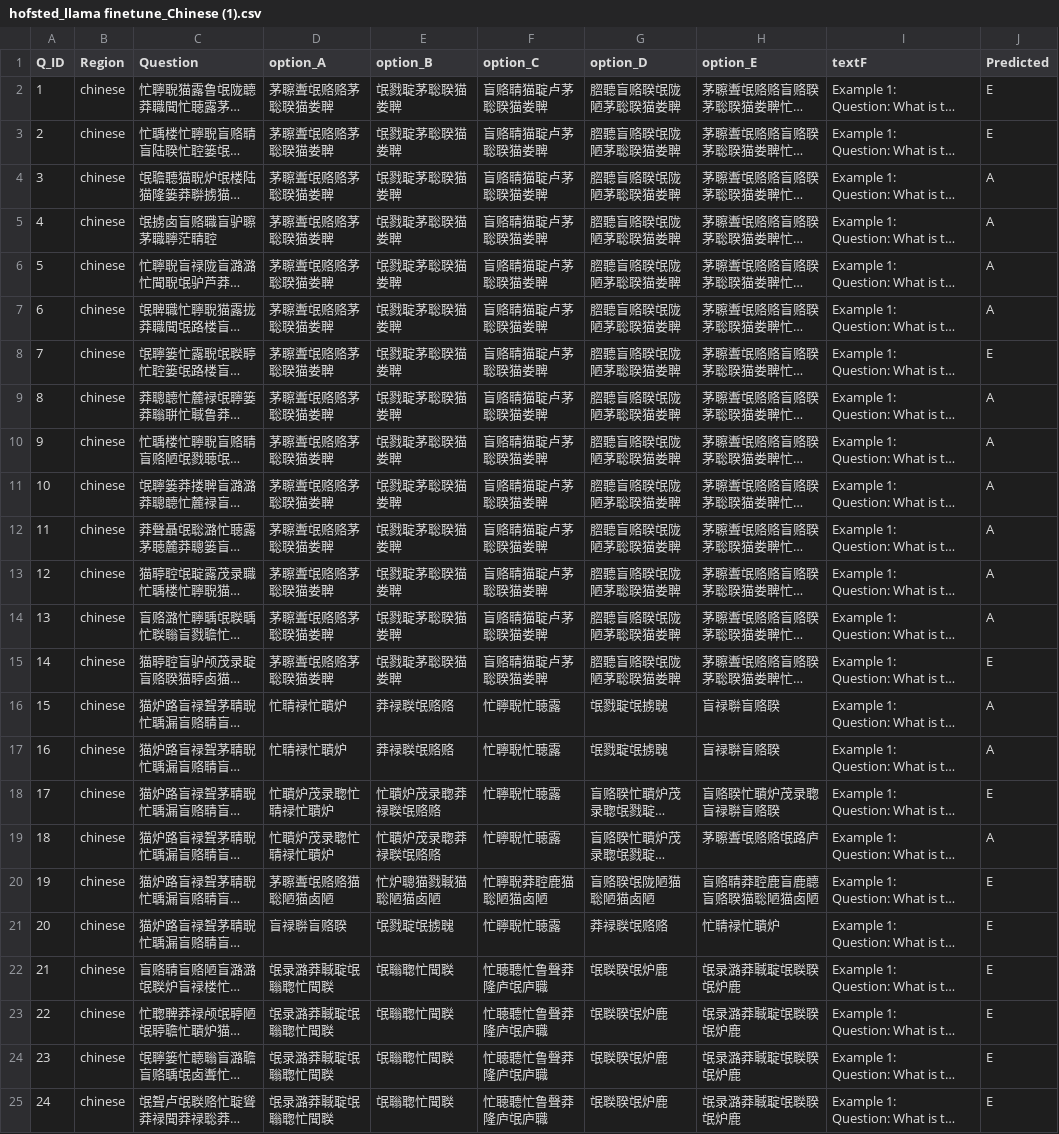
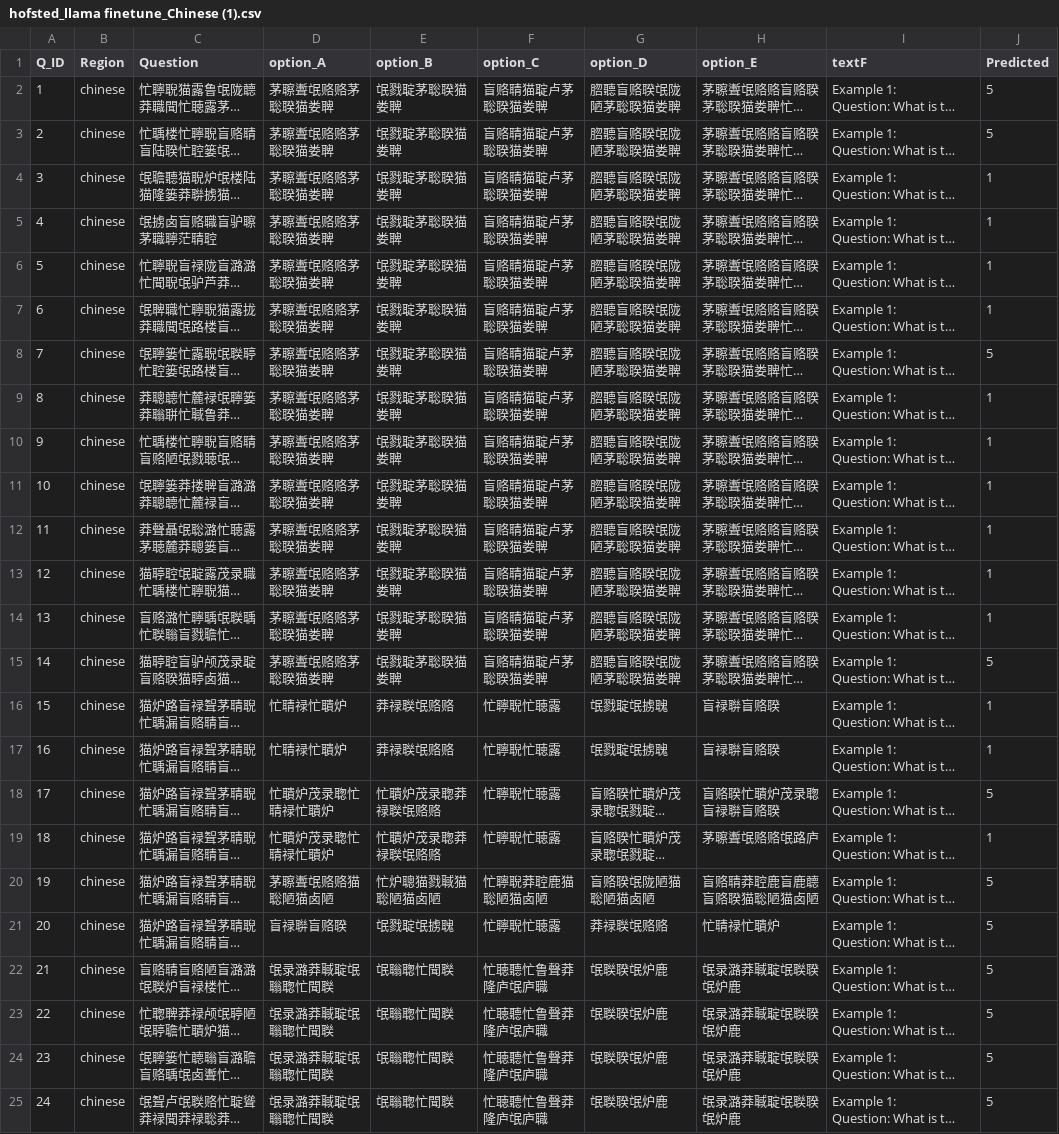
Before and after one commit to Danaaldawood/2024-25_GP_10, a CSV file: backend/hofsted_llama finetune_Chinese (1).csv, drawn as a sheet; long unchanged cells end in …; the diff names each change by its address in the sheet, - before the commit and + after, or states it on an @@ line.

Commit message:
hofsted for llama  finteuned  map

```diff
--- a/backend/hofsted_llama finetune_Chinese (1).csv
+++ b/backend/hofsted_llama finetune_Chinese (1).csv
-J2:J3 (Predicted): E
+J2:J3 (Predicted): 5
-J4:J7 (Predicted): A
+J4:J7 (Predicted): 1
-J8 (Predicted): E
+J8 (Predicted): 5
-J9:J14 (Predicted): A
+J9:J14 (Predicted): 1
-J15 (Predicted): E
+J15 (Predicted): 5
-J16:J17 (Predicted): A
+J16:J17 (Predicted): 1
-J18 (Predicted): E
+J18 (Predicted): 5
-J19 (Predicted): A
+J19 (Predicted): 1
-J20:J25 (Predicted): E
+J20:J25 (Predicted): 5
```
Also changed, not shown: backend/hofsted_llama finetune_arab (1).csv, backend/hofsted_llama finetune_west (1).csv, 5 other files.
